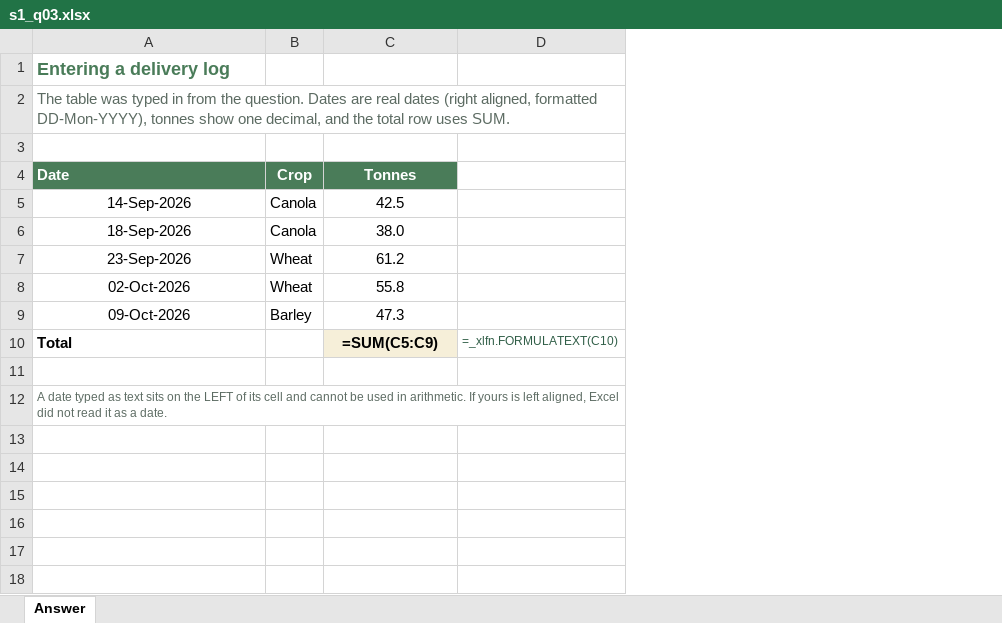
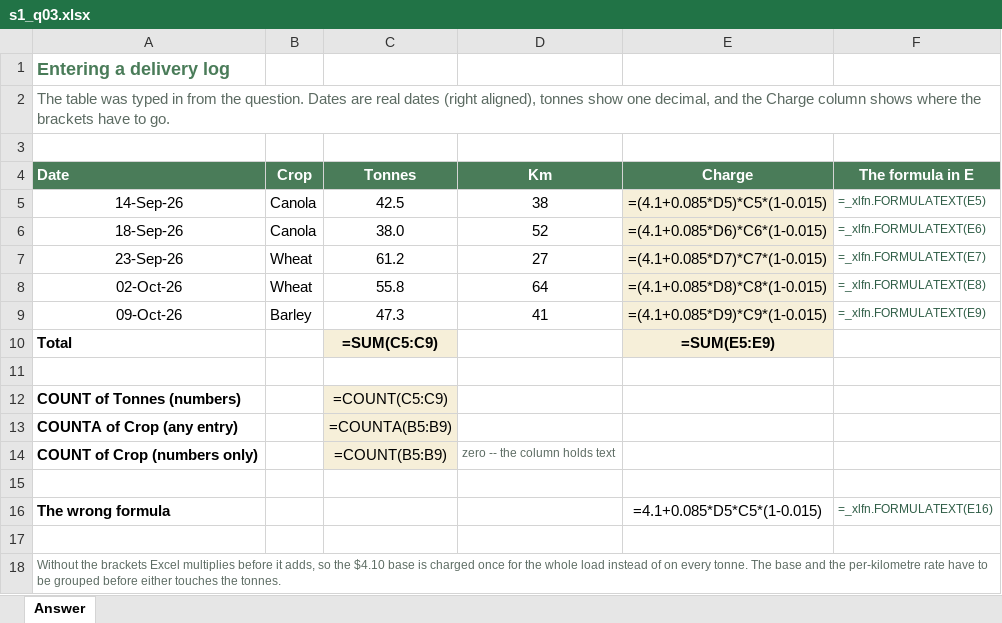
Before and after one commit to peterJslade/arec261-textbook, an Excel workbook: practice/answers/s1_q03.xlsx, sheet Answer, drawn as a sheet; values as stored, in another font and other column widths than the file's, no borders; formulas without a stored value are shown as written; removed rows and columns are numbered as before the commit, all else as after; the diff names each change by its address in the sheet, - before the commit and + after, or states it on an @@ line.

```diff
--- a/practice/answers/s1_q03.xlsx (sheet Answer)
+++ b/practice/answers/s1_q03.xlsx (sheet Answer)
-column D, row 10: =_xlfn.FORMULATEXT(C10)
+column D (Km), rows 5-9: 38 | 52 | 27 | 64 | 41
+column E (Charge), rows 5-10: =(4.1+0.085*D5)*C5*(1-0.015) | =(4.1+0.085*D6)*C6*(1-0.015) | =(4.1+0.085*D7)*C7*(1-0.015) | =(4.1+0.085*D8)*C8*(1-0.015) | =(4.1+0.085*D9)*C9*(1-0.015) | =SUM(E5:E9); row 16: =4.1+0.085*D5*C5*(1-0.015)
+column F (The formula in E), rows 5-9: =_xlfn.FORMULATEXT(E5) | =_xlfn.FORMULATEXT(E6) | =_xlfn.FORMULATEXT(E7) | =_xlfn.FORMULATEXT(E8) | =_xlfn.FORMULATEXT(E9); row 16: =_xlfn.FORMULATEXT(E16)
-A2 (Date): …dates (right aligned, formatted DD-Mon-YYYY), tonnes show one decimal, and the total row uses SUM.
+A2 (Date): …dates (right aligned), tonnes show one decimal, and the Charge column shows where the brackets have to go.
-A5 (Date): 14-Sep-2026
+A5 (Date): 14-Sep-26
-A6 (Date): 18-Sep-2026
+A6 (Date): 18-Sep-26
-A7 (Date): 23-Sep-2026
+A7 (Date): 23-Sep-26
-A8 (Date): 02-Oct-2026
+A8 (Date): 02-Oct-26
-A9 (Date): 09-Oct-2026
+A9 (Date): 09-Oct-26
+row 12: COUNT of Tonnes (numbers) |  | =COUNT(C5:C9)
+row 13: COUNTA of Crop (any entry) |  | =COUNTA(B5:B9)
+row 14: COUNT of Crop (numbers only) |  | =COUNT(B5:B9) | zero -- the column holds text
+row 15: (empty)
-A16 (Date): A date typed as text sits on the LEFT of its cell and cannot be used in arithmetic. If yours is left aligned, Excel did not read it as a date.
+A16 (Date): The wrong formula
@@ A16 bold: off → on, text colour: #5C6B62 → black, text size: larger @@
-A12:D12 merged
+row 17: (empty)
+row 18: Without the brackets Excel multiplies before it adds, so the $4.10 base is charged once for the whole load instead of on every tonne. The base and the per-kilometre rate have to be grouped before either touches the tonnes.
```
Also changed, not shown: practice/answers/q022.xlsx, practice/answers/q090.xlsx, 39 other files.
